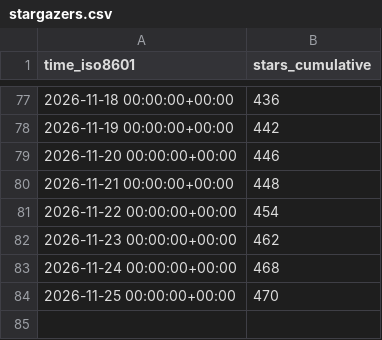
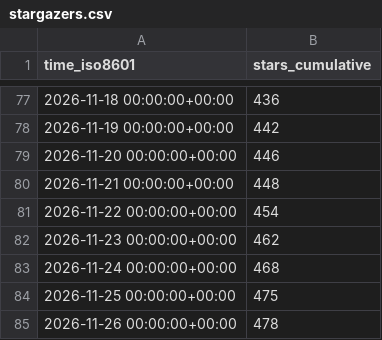
Before and after one commit to Yudaotor/lyrimuse, a CSV file: Yudaotor/lyrimuse/ghrs-data/stargazers.csv, drawn as a sheet; only a part is shown, gaps mark what is left out.

```diff
--- a/Yudaotor/lyrimuse/ghrs-data/stargazers.csv
+++ b/Yudaotor/lyrimuse/ghrs-data/stargazers.csv
@@ -83,2 +83,3 @@ time_iso8601,stars_cumulative
 2026-11-24 00:00:00+00:00,468
-2026-11-25 00:00:00+00:00,470
+2026-11-25 00:00:00+00:00,475
+2026-11-26 00:00:00+00:00,478
```
